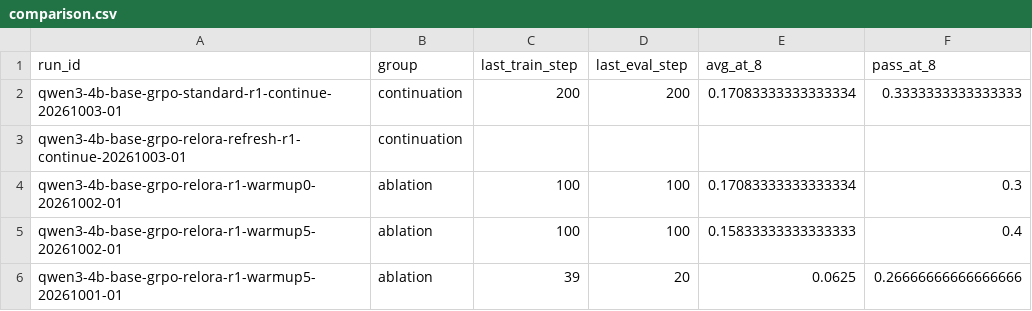
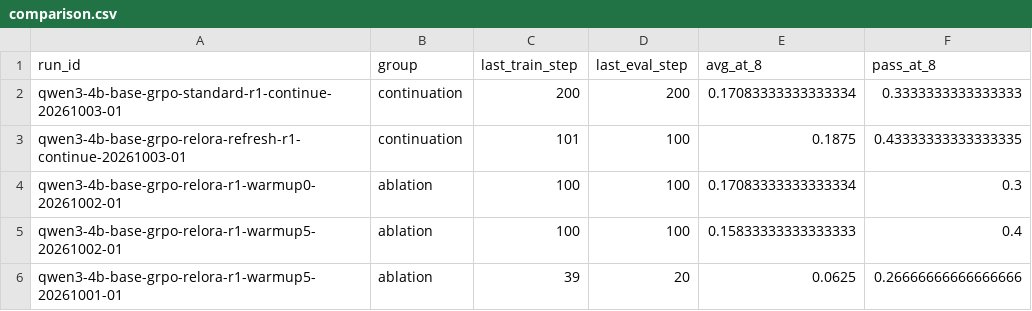
Before and after one commit to Quarkstar/unorl, a CSV file: research/data/comparison.csv, drawn as a sheet; only a part is shown.

```diff
--- a/research/data/comparison.csv
+++ b/research/data/comparison.csv
@@ -2,3 +2,3 @@ run_id,group,last_train_step,last_eval_step,avg_at_8,pass_at_8
 qwen3-4b-base-grpo-standard-r1-continue-20261003-01,continuation,200,200,0.17083333333333334,0.3333333333333333
-qwen3-4b-base-grpo-relora-refresh-r1-continue-20261003-01,continuation,,,,
+qwen3-4b-base-grpo-relora-refresh-r1-continue-20261003-01,continuation,101,100,0.1875,0.43333333333333335
 qwen3-4b-base-grpo-relora-r1-warmup0-20261002-01,ablation,100,100,0.17083333333333334,0.3
```
Also changed, not shown: 11 other files.
